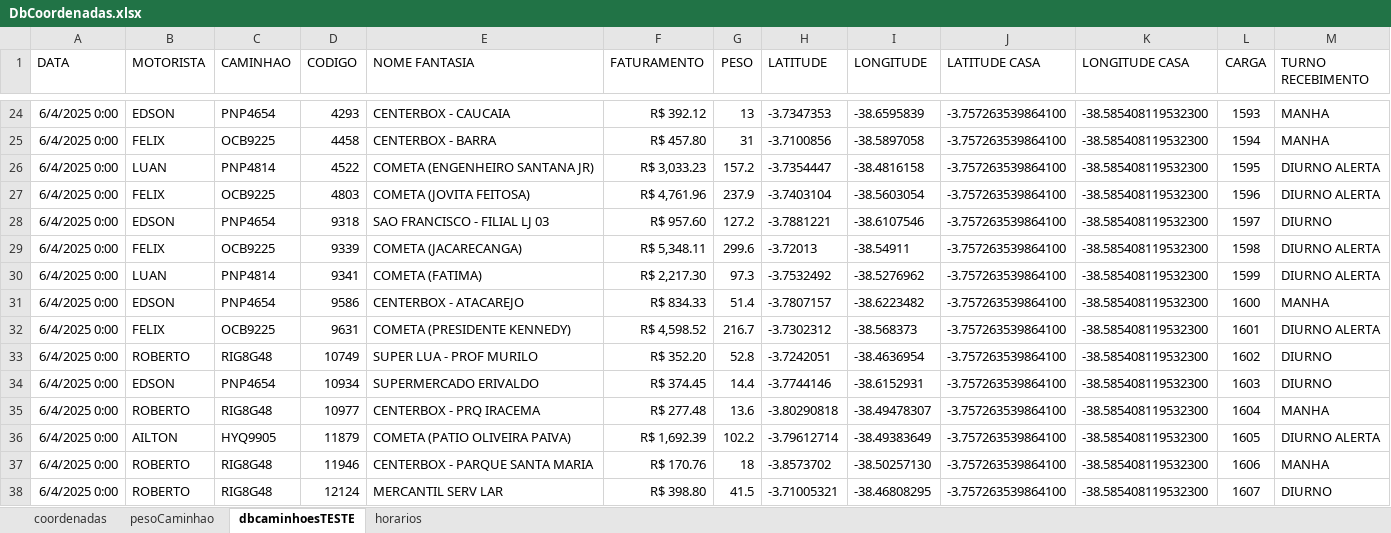
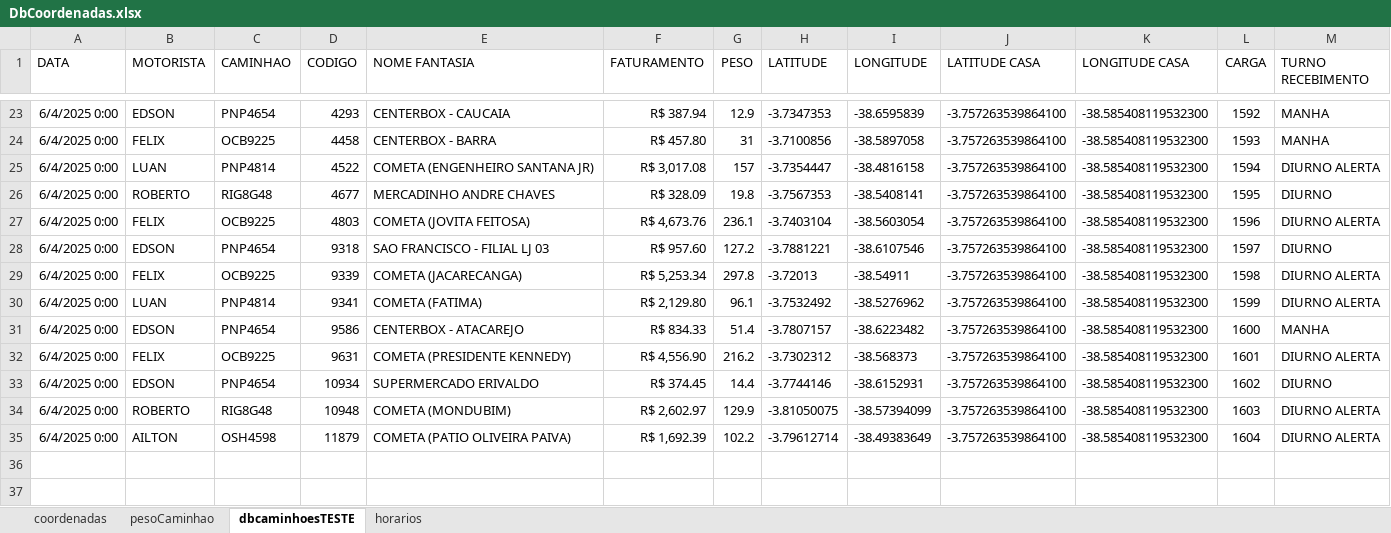
Before and after one commit to NicolasSimoes/MapaCaminhoesOtimizado, an Excel workbook: DbCoordenadas.xlsx, sheet dbcaminhoesTESTE, drawn as a sheet; only a part is shown, gaps mark what is left out; values as stored, in another font and other column widths than the file's, no borders; removed rows and columns are numbered as before the commit, all else as after; the diff covers the shown part only; the diff names each change by its address in the sheet, - before the commit and + after, or states it on an @@ line.

```diff
--- a/DbCoordenadas.xlsx (sheet dbcaminhoesTESTE)
+++ b/DbCoordenadas.xlsx (sheet dbcaminhoesTESTE)
-F23 (FATURAMENTO): R$ 392.12
+F23 (FATURAMENTO): R$ 387.94
-G23 (PESO): 13
+G23 (PESO): 12.9
-L23 (CARGA): 1593
+L23 (CARGA): 1592
-L24 (CARGA): 1594
+L24 (CARGA): 1593
-F25 (FATURAMENTO): R$ 3,033.23
+F25 (FATURAMENTO): R$ 3,017.08
-G25 (PESO): 157.2
+G25 (PESO): 157
-L25 (CARGA): 1595
+L25 (CARGA): 1594
+row 26: 6/4/2025 0:00 | ROBERTO | RIG8G48 | 4677 | MERCADINHO ANDRE CHAVES | R$ 328.09 | 19.8 | -3.7567353 | -38.5408141 | -3.757263539864100 | -38.585408119532300 | 1595 | DIURNO
-F27 (FATURAMENTO): R$ 4,761.96
+F27 (FATURAMENTO): R$ 4,673.76
-G27 (PESO): 237.9
+G27 (PESO): 236.1
-F29 (FATURAMENTO): R$ 5,348.11
+F29 (FATURAMENTO): R$ 5,253.34
-G29 (PESO): 299.6
+G29 (PESO): 297.8
-F30 (FATURAMENTO): R$ 2,217.30
+F30 (FATURAMENTO): R$ 2,129.80
-G30 (PESO): 97.3
+G30 (PESO): 96.1
-F32 (FATURAMENTO): R$ 4,598.52
+F32 (FATURAMENTO): R$ 4,556.90
-G32 (PESO): 216.7
+G32 (PESO): 216.2
-row 33: 6/4/2025 0:00 | ROBERTO | RIG8G48 | 10749 | SUPER LUA - PROF MURILO | R$ 352.20 | 52.8 | -3.7242051 | -38.4636954 | -3.757263539864100 | -38.585408119532300 | 1602 | DIURNO
-L33 (CARGA): 1603
+L33 (CARGA): 1602
-D34 (CODIGO): 10977
+D34 (CODIGO): 10948
-E34 (NOME FANTASIA): CENTERBOX - PRQ IRACEMA
+E34 (NOME FANTASIA): COMETA (MONDUBIM)
-F34 (FATURAMENTO): R$ 277.48
+F34 (FATURAMENTO): R$ 2,602.97
-G34 (PESO): 13.6
+G34 (PESO): 129.9
-H34 (LATITUDE): -3.80290818
+H34 (LATITUDE): -3.81050075
-I34 (LONGITUDE): -38.49478307
+I34 (LONGITUDE): -38.57394099
-L34 (CARGA): 1604
+L34 (CARGA): 1603
-M34 (TURNO RECEBIMENTO): MANHA
+M34 (TURNO RECEBIMENTO): DIURNO ALERTA
-C35 (CAMINHAO): HYQ9905
+C35 (CAMINHAO): OSH4598
-L35 (CARGA): 1605
+L35 (CARGA): 1604
-row 37: 6/4/2025 0:00 | ROBERTO | RIG8G48 | 11946 | CENTERBOX - PARQUE SANTA MARIA | R$ 170.76 | 18 | -3.8573702 | -38.50257130 | -3.757263539864100 | -38.585408119532300 | 1606 | MANHA
-row 38: 6/4/2025 0:00 | ROBERTO | RIG8G48 | 12124 | MERCANTIL SERV LAR | R$ 398.80 | 41.5 | -3.71005321 | -38.46808295 | -3.757263539864100 | -38.585408119532300 | 1607 | DIURNO
```
Also changed, not shown: 2 added rows, 3 removed rows and 28 edited cells elsewhere in this sheet, formulas that keep their value, 3 other files.
